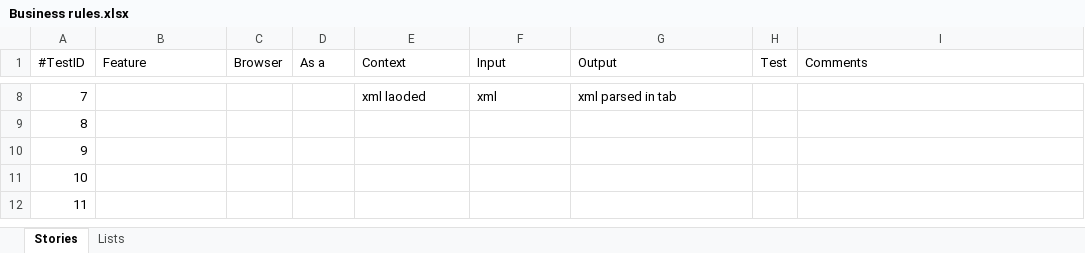
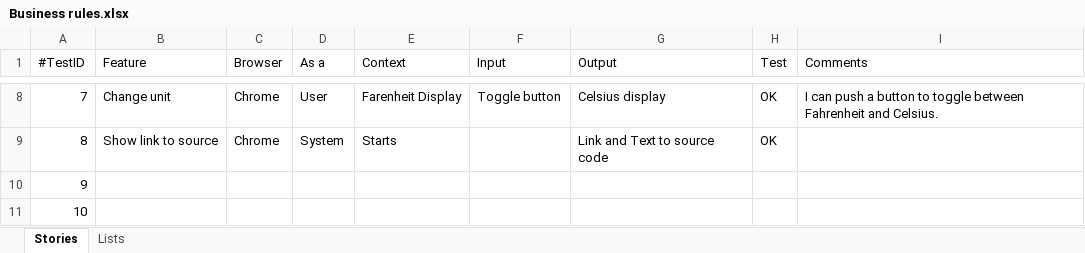
Before and after one commit to zazamoul/Weather-Forecast-App, an Excel workbook: Business rules.xlsx, sheet Stories, drawn as a sheet; only a part is shown, gaps mark what is left out; the shorter side is filled out with more unchanged rows; values as stored, in another font and other column widths than the file's, no borders; the diff covers the shown part only; the diff names each change by its address in the sheet, - before the commit and + after, or states it on an @@ line.

```diff
--- a/Business rules.xlsx (sheet Stories)
+++ b/Business rules.xlsx (sheet Stories)
-B8 (Feature): (empty)
+B8 (Feature): Change unit
-C8:C9 (Browser): (empty)
+C8:C9 (Browser): Chrome
-D8 (As a): (empty)
+D8 (As a): User
-E8 (Context): xml laoded
+E8 (Context): Farenheit Display
-F8 (Input): xml
+F8 (Input): Toggle button
-G8 (Output): xml parsed in tab
+G8 (Output): Celsius display
-H8:H9 (Test): (empty)
+H8:H9 (Test): OK
-I8 (Comments): (empty)
+I8 (Comments): I can push a button to toggle between Fahrenheit and Celsius.
-B9 (Feature): (empty)
+B9 (Feature): Show link to source
-D9 (As a): (empty)
+D9 (As a): System
-E9 (Context): (empty)
+E9 (Context): Starts
-G9 (Output): (empty)
+G9 (Output): Link and Text to source code
```
Also changed, not shown: 28 edited cells and cell formats elsewhere in this sheet, sheet Lists, 1 other file.
